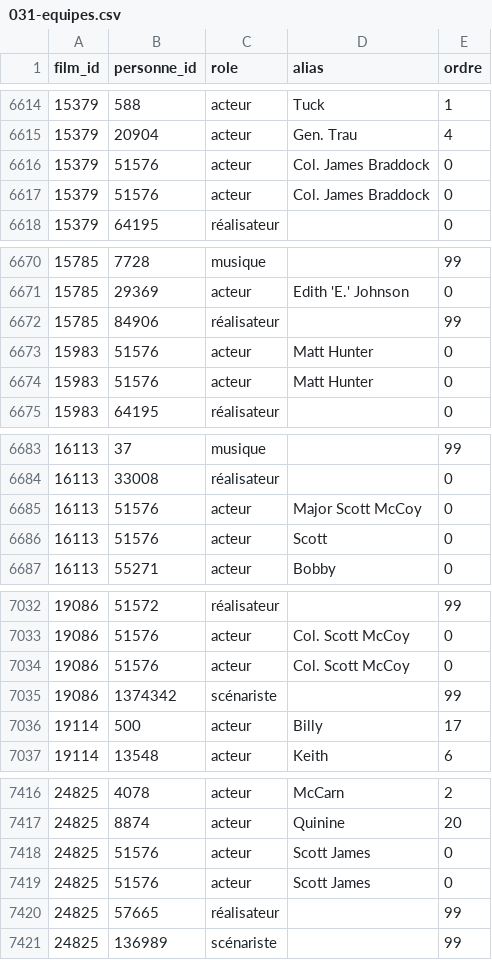
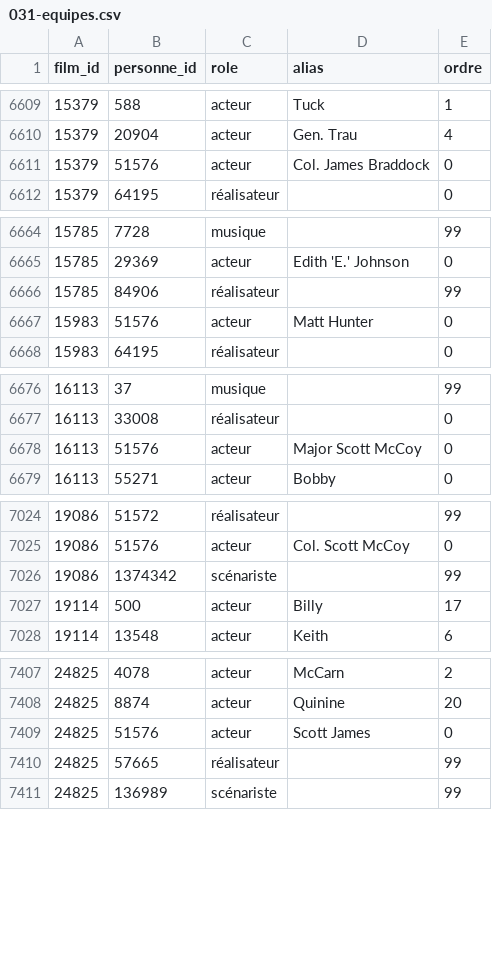
Before and after one commit to medina474/cinema_docker, a CSV file: postgresql/data/031-equipes.csv, drawn as a sheet; only a part is shown, gaps mark what is left out; the diff covers the shown part only; the diff names each change by its address in the sheet, - before the commit and + after, or states it on an @@ line.

```diff
--- a/postgresql/data/031-equipes.csv
+++ b/postgresql/data/031-equipes.csv
-row 6617: 15379 | 51576 | acteur | Col. James Braddock | 0
-row 6674: 15983 | 51576 | acteur | Matt Hunter | 0
-row 6686: 16113 | 51576 | acteur | Scott | 0
-row 7034: 19086 | 51576 | acteur | Col. Scott McCoy | 0
-row 7419: 24825 | 51576 | acteur | Scott James | 0
```
Also changed, not shown: 8 removed rows elsewhere in this file, 1 other file.
